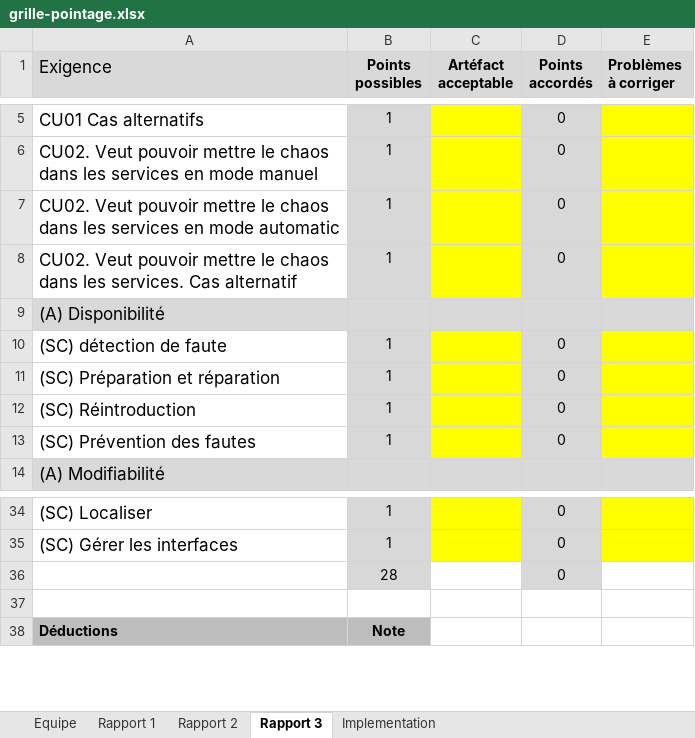
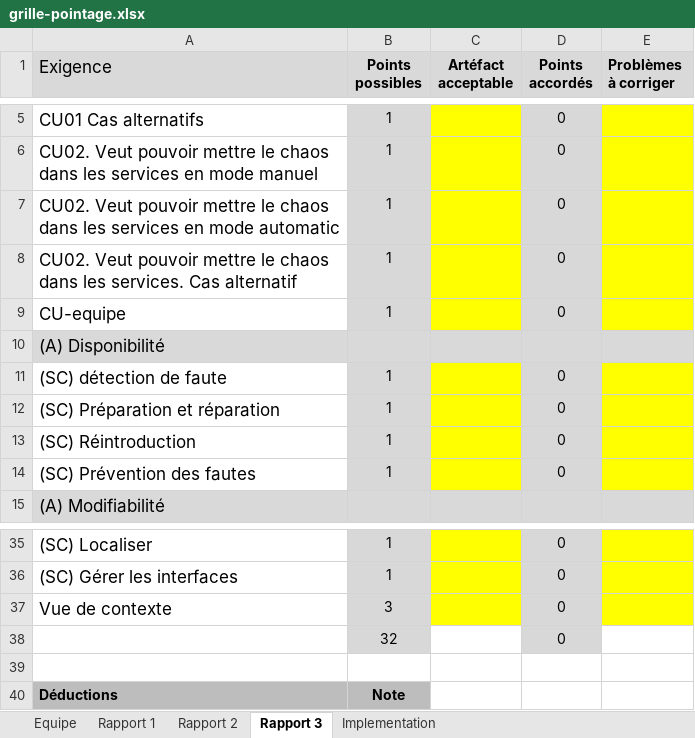
Before and after one commit to yvanross/LOG430-STM, an Excel workbook: doc/grille-pointage.xlsx, sheet Rapport 3, drawn as a sheet; only a part is shown, gaps mark what is left out; values as stored, in another font and other column widths than the file's, no borders; removed rows and columns are numbered as before the commit, all else as after; the diff names each change by its address in the sheet, - before the commit and + after, or states it on an @@ line.

Commit message:
ajout template rapport

```diff
--- a/doc/grille-pointage.xlsx (sheet Rapport 3)
+++ b/doc/grille-pointage.xlsx (sheet Rapport 3)
+row 9: CU-equipe | 1 |  | 0
-row 36:  | 28 |  | 0
+row 37: Vue de contexte | 3 |  | 0
+row 38:  | 32 |  | 0
```
Also changed, not shown: sheet Rapport 1, sheet Implementation, sheet Equipe, sheet Rapport 2, formulas that keep their value, 18 other files.
